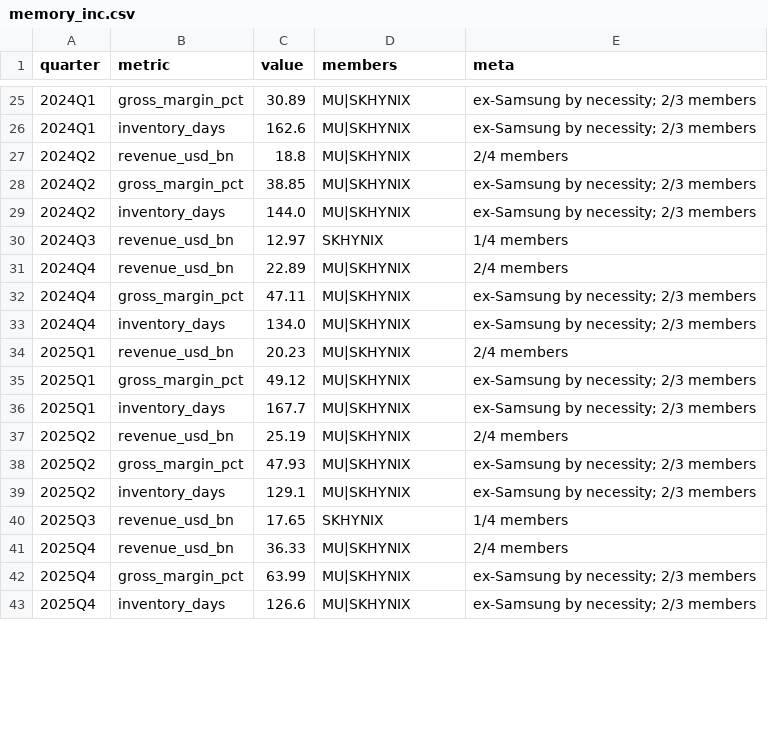
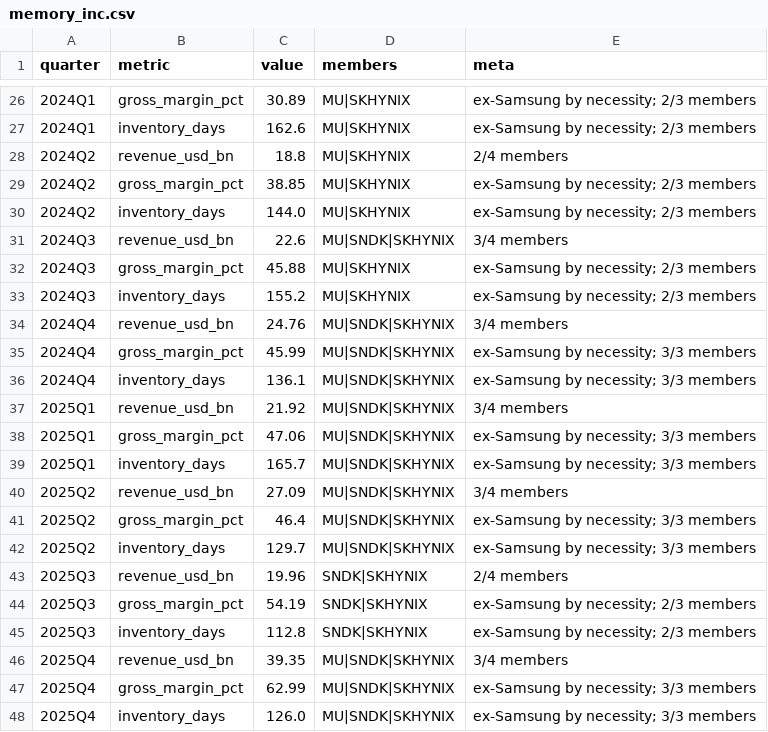
Before and after one commit to hthommasson/memory-market-tracker, a CSV file: docs/data/memory_inc.csv, drawn as a sheet; only a part is shown, gaps mark what is left out; the diff covers the shown part only.

```diff
--- a/docs/data/memory_inc.csv
+++ b/docs/data/memory_inc.csv
@@ -29,15 +30,19 @@ quarter,metric,value,members,meta
 2024Q2,inventory_days,144.0,MU|SKHYNIX,ex-Samsung by necessity; 2/3 members
-2024Q3,revenue_usd_bn,12.97,SKHYNIX,1/4 members
-2024Q4,revenue_usd_bn,22.89,MU|SKHYNIX,2/4 members
-2024Q4,gross_margin_pct,47.11,MU|SKHYNIX,ex-Samsung by necessity; 2/3 members
-2024Q4,inventory_days,134.0,MU|SKHYNIX,ex-Samsung by necessity; 2/3 members
-2025Q1,revenue_usd_bn,20.23,MU|SKHYNIX,2/4 members
-2025Q1,gross_margin_pct,49.12,MU|SKHYNIX,ex-Samsung by necessity; 2/3 members
-2025Q1,inventory_days,167.7,MU|SKHYNIX,ex-Samsung by necessity; 2/3 members
-2025Q2,revenue_usd_bn,25.19,MU|SKHYNIX,2/4 members
-2025Q2,gross_margin_pct,47.93,MU|SKHYNIX,ex-Samsung by necessity; 2/3 members
-2025Q2,inventory_days,129.1,MU|SKHYNIX,ex-Samsung by necessity; 2/3 members
-2025Q3,revenue_usd_bn,17.65,SKHYNIX,1/4 members
-2025Q4,revenue_usd_bn,36.33,MU|SKHYNIX,2/4 members
-2025Q4,gross_margin_pct,63.99,MU|SKHYNIX,ex-Samsung by necessity; 2/3 members
-2025Q4,inventory_days,126.6,MU|SKHYNIX,ex-Samsung by necessity; 2/3 members
+2024Q3,revenue_usd_bn,22.6,MU|SNDK|SKHYNIX,3/4 members
+2024Q3,gross_margin_pct,45.88,MU|SKHYNIX,ex-Samsung by necessity; 2/3 members
+2024Q3,inventory_days,155.2,MU|SKHYNIX,ex-Samsung by necessity; 2/3 members
+2024Q4,revenue_usd_bn,24.76,MU|SNDK|SKHYNIX,3/4 members
+2024Q4,gross_margin_pct,45.99,MU|SNDK|SKHYNIX,ex-Samsung by necessity; 3/3 members
+2024Q4,inventory_days,136.1,MU|SNDK|SKHYNIX,ex-Samsung by necessity; 3/3 members
+2025Q1,revenue_usd_bn,21.92,MU|SNDK|SKHYNIX,3/4 members
+2025Q1,gross_margin_pct,47.06,MU|SNDK|SKHYNIX,ex-Samsung by necessity; 3/3 members
+2025Q1,inventory_days,165.7,MU|SNDK|SKHYNIX,ex-Samsung by necessity; 3/3 members
+2025Q2,revenue_usd_bn,27.09,MU|SNDK|SKHYNIX,3/4 members
+2025Q2,gross_margin_pct,46.4,MU|SNDK|SKHYNIX,ex-Samsung by necessity; 3/3 members
+2025Q2,inventory_days,129.7,MU|SNDK|SKHYNIX,ex-Samsung by necessity; 3/3 members
+2025Q3,revenue_usd_bn,19.96,SNDK|SKHYNIX,2/4 members
+2025Q3,gross_margin_pct,54.19,SNDK|SKHYNIX,ex-Samsung by necessity; 2/3 members
+2025Q3,inventory_days,112.8,SNDK|SKHYNIX,ex-Samsung by necessity; 2/3 members
+2025Q4,revenue_usd_bn,39.35,MU|SNDK|SKHYNIX,3/4 members
+2025Q4,gross_margin_pct,62.99,MU|SNDK|SKHYNIX,ex-Samsung by necessity; 3/3 members
+2025Q4,inventory_days,126.0,MU|SNDK|SKHYNIX,ex-Samsung by necessity; 3/3 members
```
Also changed, not shown: 7 added rows and 28 edited cells elsewhere in this file, docs/data/equity_daily.csv, docs/data/price_obs.csv, 5 other files.
